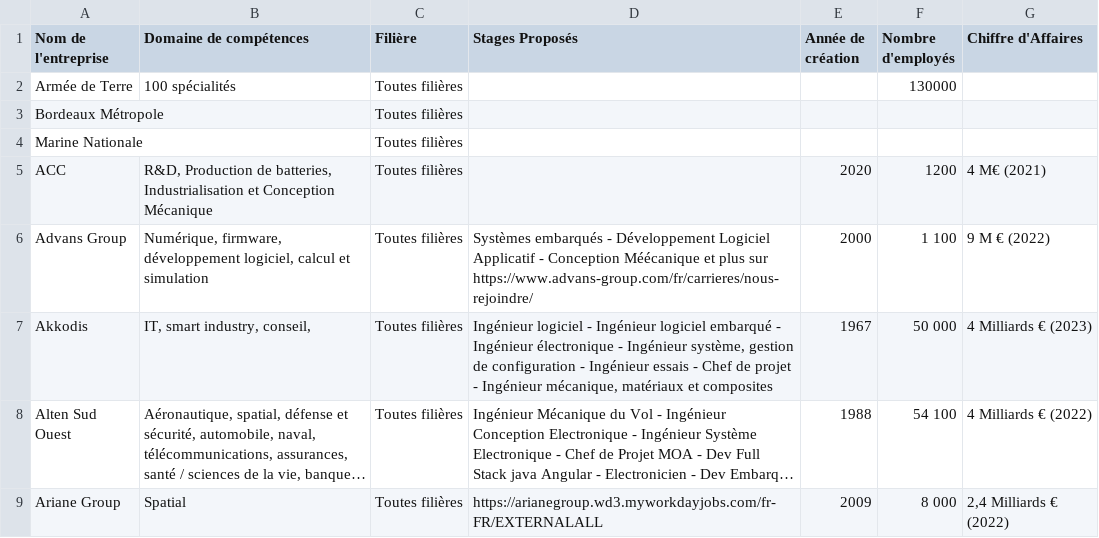
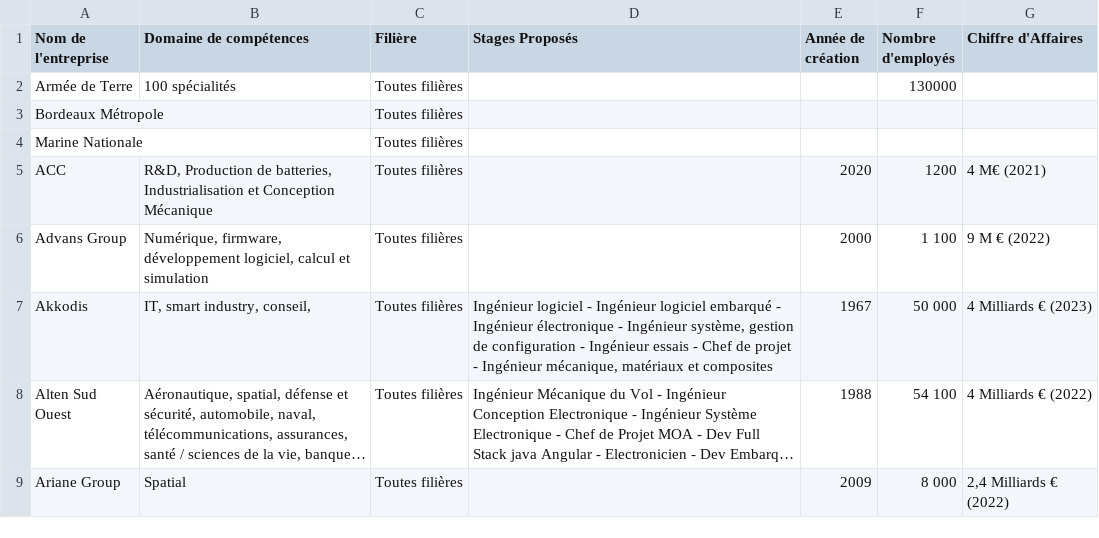
Before and after one commit to maud-genetet/Ingenib, a CSV file: ingenib2023entreprises.csv, drawn as a sheet; only a part is shown; long unchanged cells end in …; the diff covers the shown part only; the diff names each change by its address in the sheet, - before the commit and + after, or states it on an @@ line.

Commit message:
csv

```diff
--- a/ingenib2023entreprises.csv
+++ b/ingenib2023entreprises.csv
-D6 (Stages Proposés): Systèmes embarqués - Développement Logiciel Applicatif - Conception Méécanique et plus sur https://www.advans-group.com/fr/carrieres/nous-rejoindre/
+D6 (Stages Proposés): (empty)
-D9 (Stages Proposés): https://arianegroup.wd3.myworkdayjobs.com/fr-FR/EXTERNALALL
+D9 (Stages Proposés): (empty)
```
Also changed, not shown: 19 edited cells elsewhere in this file.
